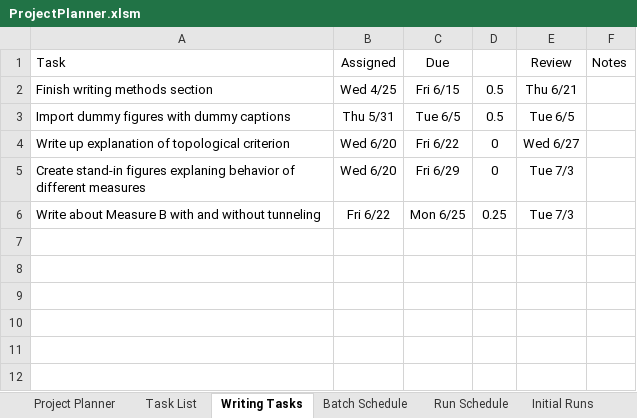
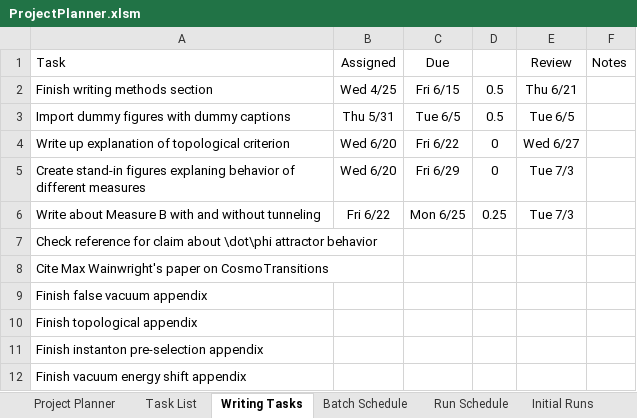
Before and after one commit to rossngreenwood/eternal_inflation, an Excel workbook: ProjectPlanner.xlsm, sheet Writing Tasks, drawn as a sheet; values as stored, in another font and other column widths than the file's, no borders; conditional formats and table styles not drawn; 1 other sheet too large or unreadable and not compared; the diff names each change by its address in the sheet, - before the commit and + after, or states it on an @@ line.

```diff
--- a/ProjectPlanner.xlsm (sheet Writing Tasks)
+++ b/ProjectPlanner.xlsm (sheet Writing Tasks)
+row 7: Check reference for claim about \dot\phi attractor behavior
+row 8: Cite Max Wainwright's paper on CosmoTransitions
+row 9: Finish false vacuum appendix
+row 10: Finish topological appendix
+row 11: Finish instanton pre-selection appendix
+row 12: Finish vacuum energy shift appendix
```
Also changed, not shown: sheet Run Schedule, sheet Task List, hidden cells, 1 other file.
